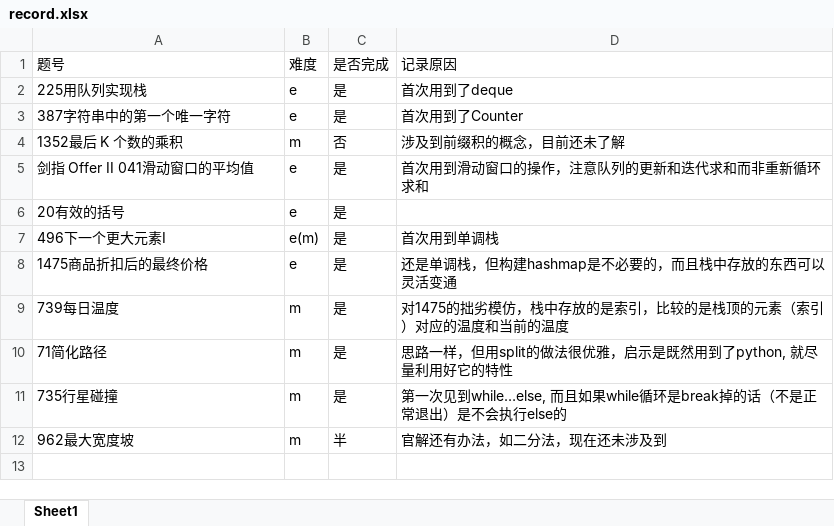
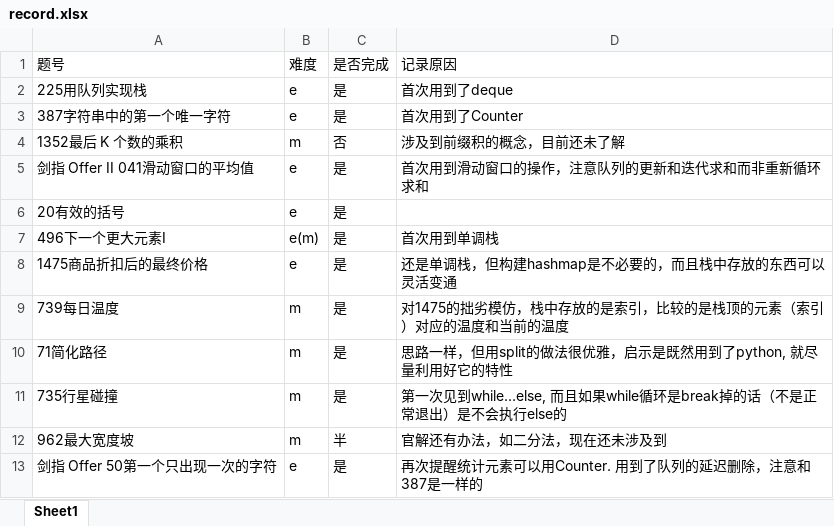
Before and after one commit to txz741/leetcode, an Excel workbook: queue_stack/record.xlsx, sheet Sheet1, drawn as a sheet; values as stored, in another font and other column widths than the file's, no borders; the diff names each change by its address in the sheet, - before the commit and + after, or states it on an @@ line.

Commit message:
add Offer50

```diff
--- a/queue_stack/record.xlsx (sheet Sheet1)
+++ b/queue_stack/record.xlsx (sheet Sheet1)
+row 13: 剑指 Offer 50第一个只出现一次的字符 | e | 是 | 再次提醒统计元素可以用Counter. 用到了队列的延迟删除，注意和387是一样的
```
Also changed, not shown: 2 other files.
